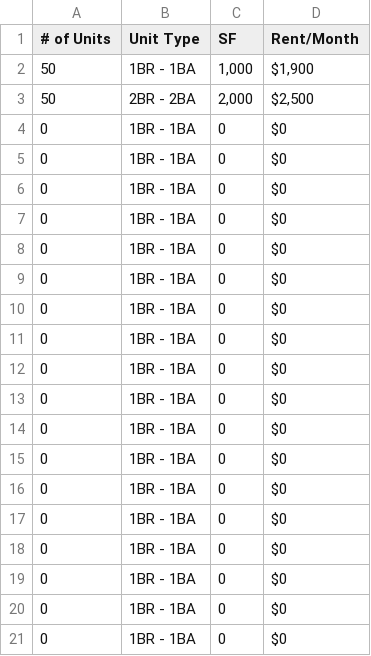
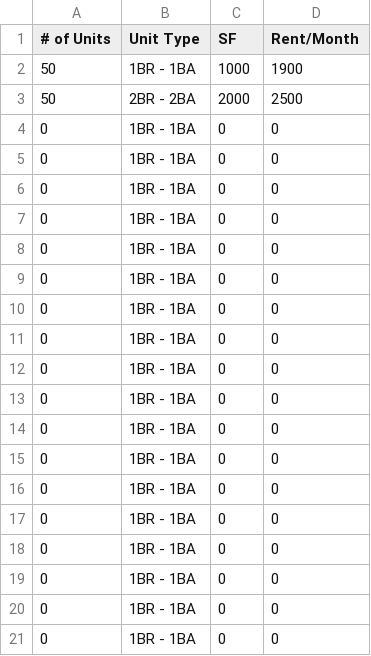
Before and after one commit to Anshul-GH/freelance_projects, a TSV file: category_upwork/real_estate_proforma_modelling/source/rev_curr_inplace_rents_inp.tsv, drawn as a sheet.

```diff
--- a/category_upwork/real_estate_proforma_modelling/source/rev_curr_inplace_rents_inp.tsv
+++ b/category_upwork/real_estate_proforma_modelling/source/rev_curr_inplace_rents_inp.tsv
@@ -1,21 +1,21 @@
 # of Units	Unit Type	SF	Rent/Month
-50	1BR - 1BA	1,000	$1,900
-50	2BR - 2BA	2,000	$2,500
-0	1BR - 1BA	0	$0
-0	1BR - 1BA	0	$0
-0	1BR - 1BA	0	$0
-0	1BR - 1BA	0	$0
-0	1BR - 1BA	0	$0
-0	1BR - 1BA	0	$0
-0	1BR - 1BA	0	$0
-0	1BR - 1BA	0	$0
-0	1BR - 1BA	0	$0
-0	1BR - 1BA	0	$0
-0	1BR - 1BA	0	$0
-0	1BR - 1BA	0	$0
-0	1BR - 1BA	0	$0
-0	1BR - 1BA	0	$0
-0	1BR - 1BA	0	$0
-0	1BR - 1BA	0	$0
-0	1BR - 1BA	0	$0
-0	1BR - 1BA	0	$0
+50	1BR - 1BA	1000	1900
+50	2BR - 2BA	2000	2500
+0	1BR - 1BA	0	0
+0	1BR - 1BA	0	0
+0	1BR - 1BA	0	0
+0	1BR - 1BA	0	0
+0	1BR - 1BA	0	0
+0	1BR - 1BA	0	0
+0	1BR - 1BA	0	0
+0	1BR - 1BA	0	0
+0	1BR - 1BA	0	0
+0	1BR - 1BA	0	0
+0	1BR - 1BA	0	0
+0	1BR - 1BA	0	0
+0	1BR - 1BA	0	0
+0	1BR - 1BA	0	0
+0	1BR - 1BA	0	0
+0	1BR - 1BA	0	0
+0	1BR - 1BA	0	0
+0	1BR - 1BA	0	0
```
Also changed, not shown: 5 other files.
